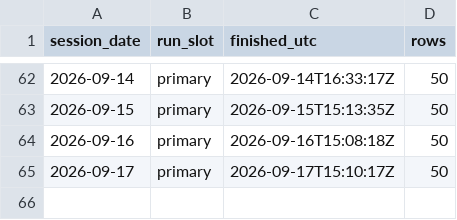
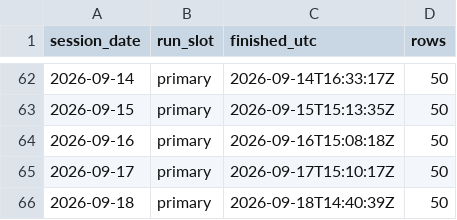
Before and after one commit to freshshine1/twse-dashboard, a CSV file: processed/run_log.csv, drawn as a sheet; only a part is shown, gaps mark what is left out.

```diff
--- a/processed/run_log.csv
+++ b/processed/run_log.csv
@@ -65 +65,2 @@ session_date,run_slot,finished_utc,rows
 2026-09-17,primary,2026-09-17T15:10:17Z,50
+2026-09-18,primary,2026-09-18T14:40:39Z,50
```
Also changed, not shown: processed/signal_log.csv, processed/verdict_log.csv, 6 other files.
